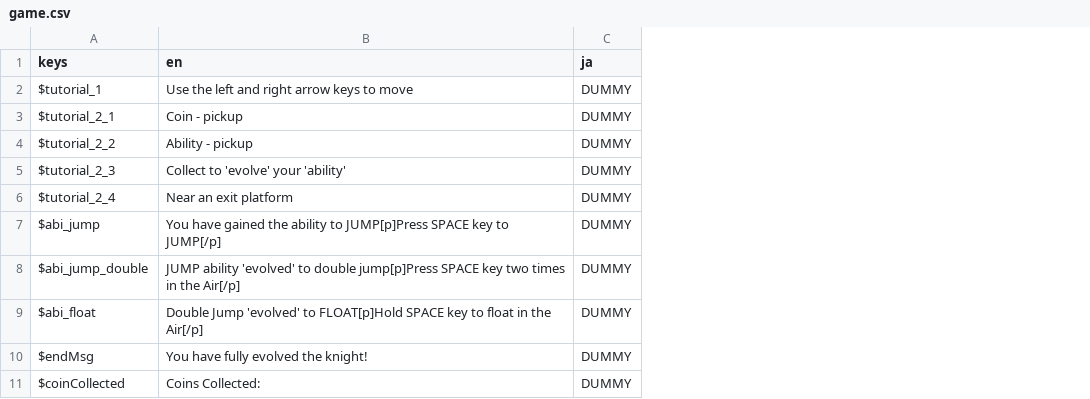
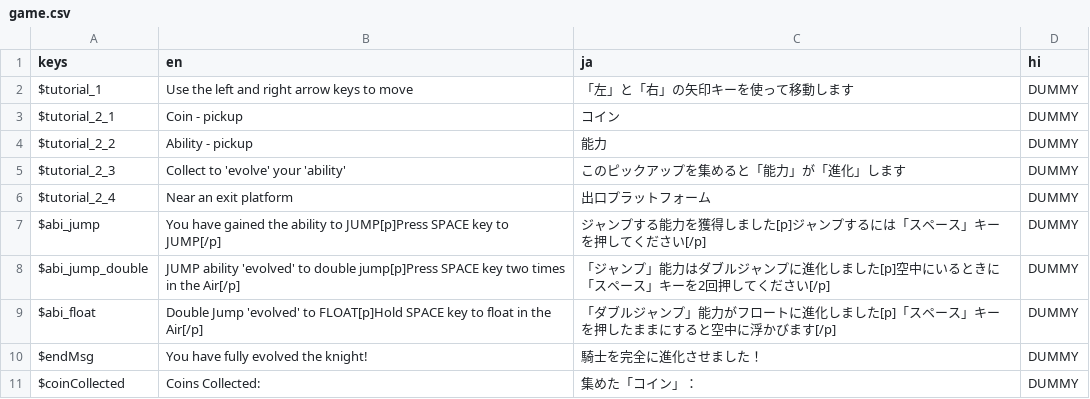
Before and after one commit to Surihix/jumpknight, a CSV file: data/text/game.csv, drawn as a sheet; addresses are those after the commit; the diff names each change by its address in the sheet, - before the commit and + after, or states it on an @@ line.

```diff
--- a/data/text/game.csv
+++ b/data/text/game.csv
+column C (ja), rows 2-11: 「左」と「右」の矢印キーを使って移動します | コイン | 能力 | このピックアップを集めると「能力」が「進化」します | 出口プラットフォーム | ジャンプする能力を獲得しました[p]ジャンプするには「スペース」キーを押してください[/p] | 「ジャンプ」能力はダブルジャンプに進化しました[p]空中にいるときに「スペース」キーを2回押してください[/p] | 「ダブルジャンプ」能力がフロートに進化しました[p]「スペース」キーを押したままにすると空中に浮かびます[/p] | 騎士を完全に進化させました！ | 集めた「コイン」：
-D1: ja
+D1: hi
```
Also changed, not shown: data/text/menu.csv, 10 other files.
